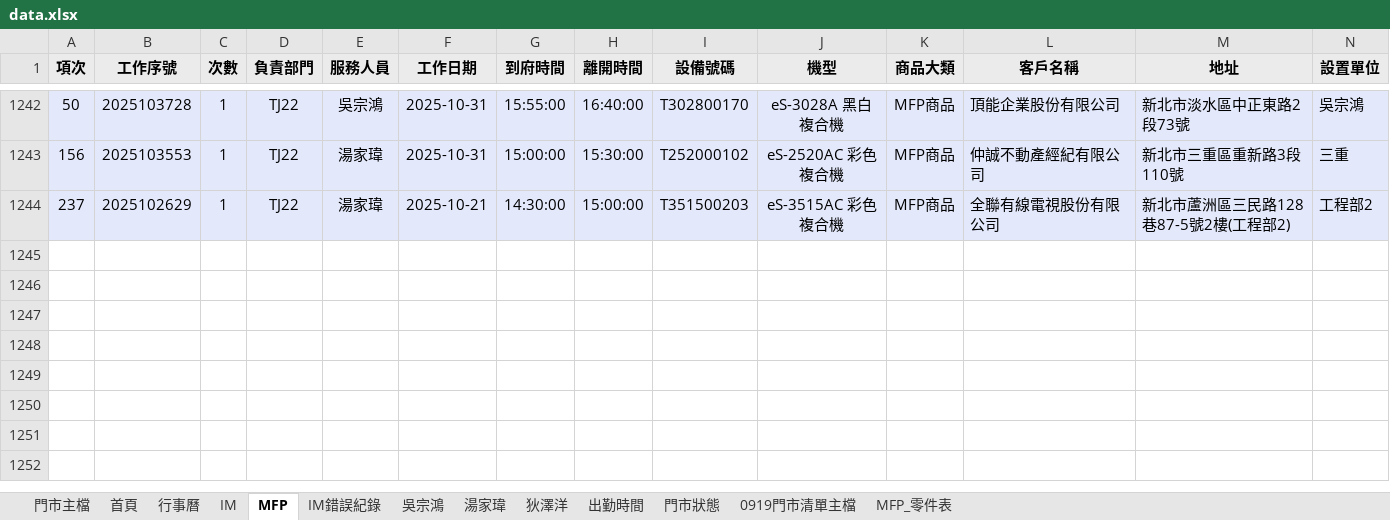
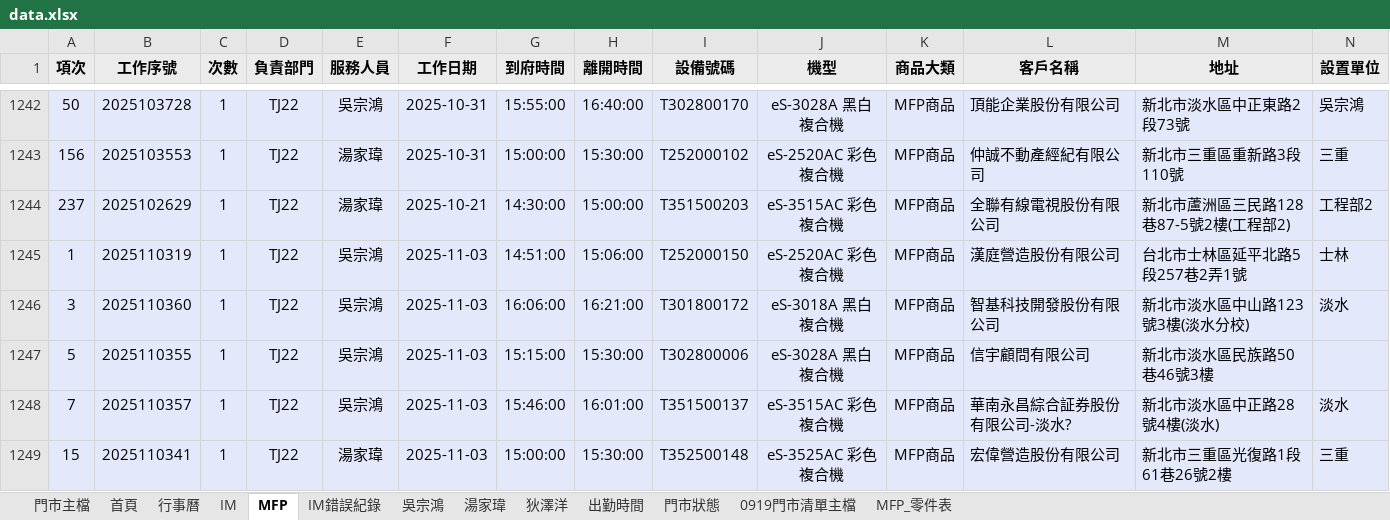
Before and after one commit to Yang-0419-di/FW_2, an Excel workbook: data.xlsx, sheet MFP, drawn as a sheet; only a part is shown, gaps mark what is left out; values as stored, in another font and other column widths than the file's, no borders; rows hold the shown columns only; the diff names each change by its address in the sheet, - before the commit and + after, or states it on an @@ line.

```diff
--- a/data.xlsx (sheet MFP)
+++ b/data.xlsx (sheet MFP)
+row 1245: 1 | 2025110319 | 1 | TJ22 | 吳宗鴻 | 2025-11-03 | 14:51:00 | 15:06:00 | T252000150 | eS-2520AC 彩色複合機 | MFP商品 | 漢庭營造股份有限公司 | 台北市士林區延平北路5段257巷2弄1號 | 士林
+row 1246: 3 | 2025110360 | 1 | TJ22 | 吳宗鴻 | 2025-11-03 | 16:06:00 | 16:21:00 | T301800172 | eS-3018A 黑白複合機 | MFP商品 | 智基科技開發股份有限公司 | 新北市淡水區中山路123號3樓(淡水分校) | 淡水
+row 1247: 5 | 2025110355 | 1 | TJ22 | 吳宗鴻 | 2025-11-03 | 15:15:00 | 15:30:00 | T302800006 | eS-3028A 黑白複合機 | MFP商品 | 信宇顧問有限公司 | 新北市淡水區民族路50巷46號3樓
+row 1248: 7 | 2025110357 | 1 | TJ22 | 吳宗鴻 | 2025-11-03 | 15:46:00 | 16:01:00 | T351500137 | eS-3515AC 彩色複合機 | MFP商品 | 華南永昌綜合証券股份有限公司-淡水? | 新北市淡水區中正路28號4樓(淡水) | 淡水
+row 1249: 15 | 2025110341 | 1 | TJ22 | 湯家瑋 | 2025-11-03 | 15:00:00 | 15:30:00 | T352500148 | eS-3525AC 彩色複合機 | MFP商品 | 宏偉營造股份有限公司 | 新北市三重區光復路1段61巷26號2樓 | 三重
```
Also changed, not shown: sheet 門市主檔, sheet IM, sheet 出勤時間, sheet 湯家瑋, sheet 吳宗鴻, sheet 首頁, 1 more sheet, formulas that keep their value, hidden cells, charts or pictures, 臨時備份/自動備份/data.xlsx, 2 other files.
